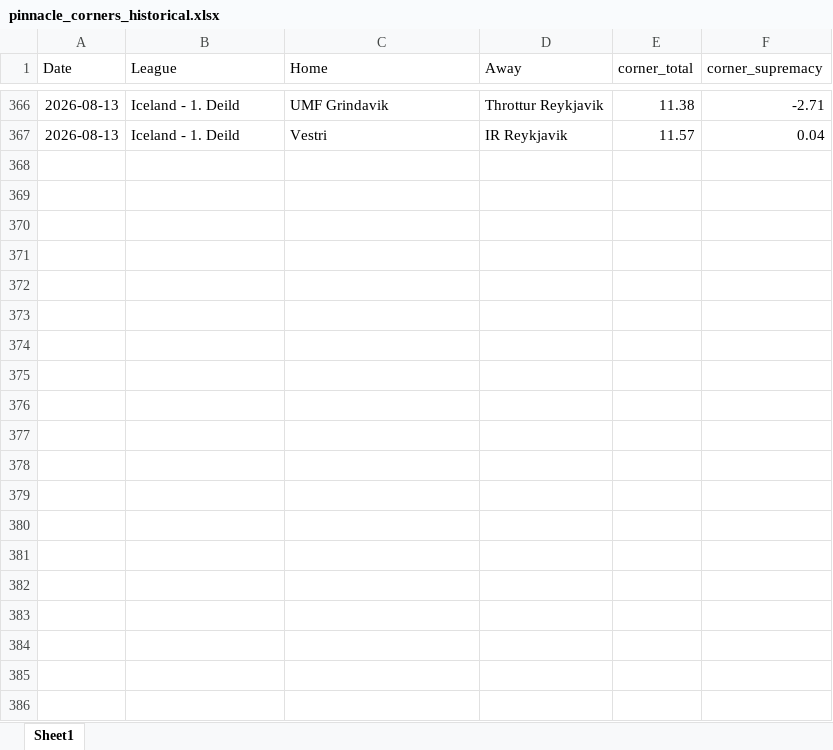
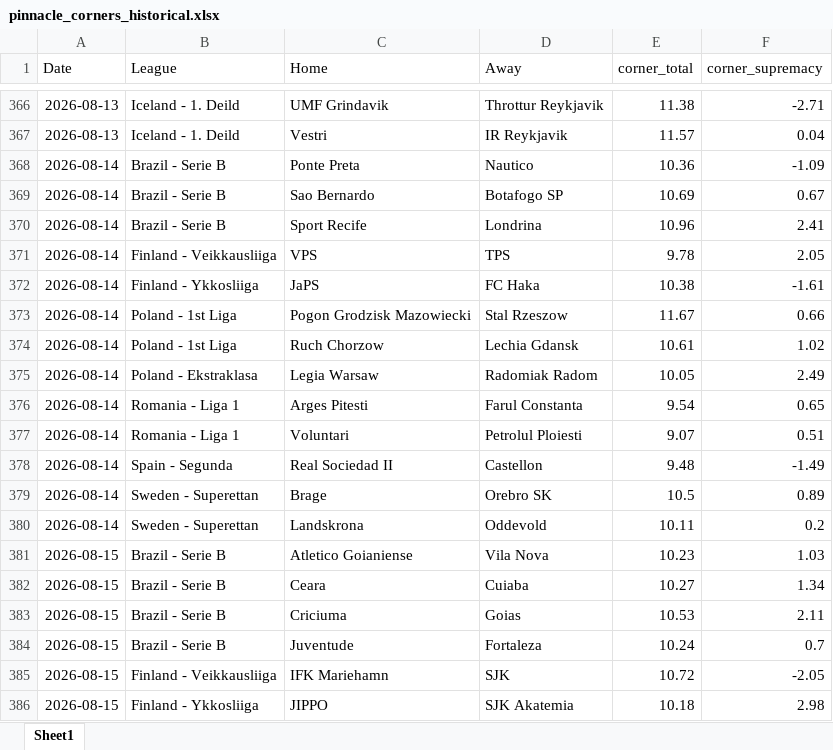
Before and after one commit to super-luke-chambers/pin_scraper, an Excel workbook: outputs/pinnacle_corners_historical.xlsx, sheet Sheet1, drawn as a sheet; only a part is shown, gaps mark what is left out; values as stored, in another font and other column widths than the file's, no borders; the diff covers the shown part only; the diff names each change by its address in the sheet, - before the commit and + after, or states it on an @@ line.

```diff
--- a/outputs/pinnacle_corners_historical.xlsx (sheet Sheet1)
+++ b/outputs/pinnacle_corners_historical.xlsx (sheet Sheet1)
+row 368: 2026-08-14 | Brazil - Serie B | Ponte Preta | Nautico | 10.36 | -1.09
+row 369: 2026-08-14 | Brazil - Serie B | Sao Bernardo | Botafogo SP | 10.69 | 0.67
+row 370: 2026-08-14 | Brazil - Serie B | Sport Recife | Londrina | 10.96 | 2.41
+row 371: 2026-08-14 | Finland - Veikkausliiga | VPS | TPS | 9.78 | 2.05
+row 372: 2026-08-14 | Finland - Ykkosliiga | JaPS | FC Haka | 10.38 | -1.61
+row 373: 2026-08-14 | Poland - 1st Liga | Pogon Grodzisk Mazowiecki | Stal Rzeszow | 11.67 | 0.66
+row 374: 2026-08-14 | Poland - 1st Liga | Ruch Chorzow | Lechia Gdansk | 10.61 | 1.02
+row 375: 2026-08-14 | Poland - Ekstraklasa | Legia Warsaw | Radomiak Radom | 10.05 | 2.49
+row 376: 2026-08-14 | Romania - Liga 1 | Arges Pitesti | Farul Constanta | 9.54 | 0.65
+row 377: 2026-08-14 | Romania - Liga 1 | Voluntari | Petrolul Ploiesti | 9.07 | 0.51
+row 378: 2026-08-14 | Spain - Segunda | Real Sociedad II | Castellon | 9.48 | -1.49
+row 379: 2026-08-14 | Sweden - Superettan | Brage | Orebro SK | 10.5 | 0.89
+row 380: 2026-08-14 | Sweden - Superettan | Landskrona | Oddevold | 10.11 | 0.2
+row 381: 2026-08-15 | Brazil - Serie B | Atletico Goianiense | Vila Nova | 10.23 | 1.03
+row 382: 2026-08-15 | Brazil - Serie B | Ceara | Cuiaba | 10.27 | 1.34
+row 383: 2026-08-15 | Brazil - Serie B | Criciuma | Goias | 10.53 | 2.11
+row 384: 2026-08-15 | Brazil - Serie B | Juventude | Fortaleza | 10.24 | 0.7
+row 385: 2026-08-15 | Finland - Veikkausliiga | IFK Mariehamn | SJK | 10.72 | -2.05
+row 386: 2026-08-15 | Finland - Ykkosliiga | JIPPO | SJK Akatemia | 10.18 | 2.98
```
Also changed, not shown: 21 added rows elsewhere in this sheet, outputs/pinnacle_odds_data.xlsx, 2 other files.
